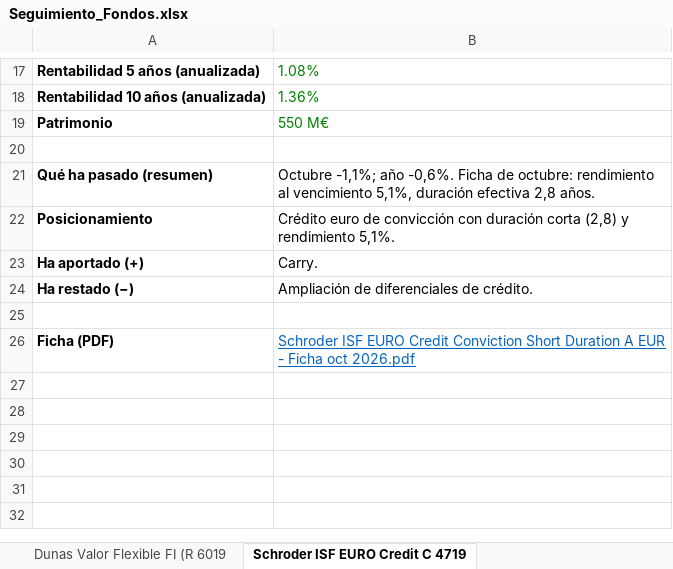
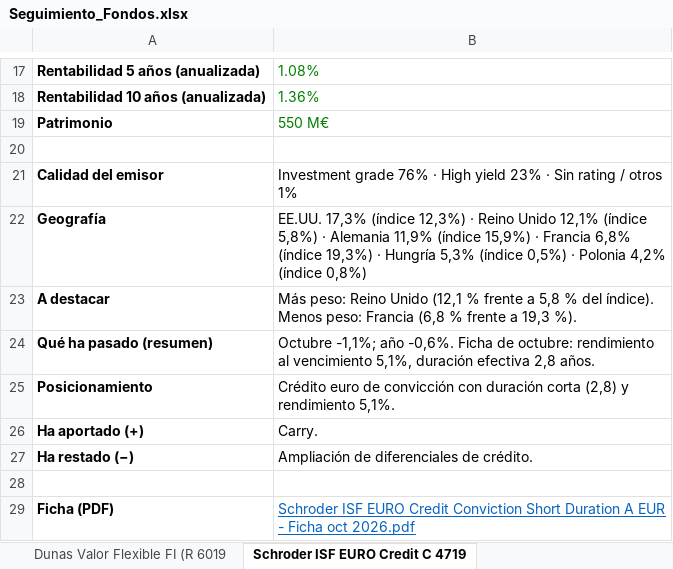
Before and after one commit to juuuuez/seguimiento-fondos, an Excel workbook: descargas/Seguimiento_Fondos.xlsx, sheet Schroder ISF EURO Credit C 4719, drawn as a sheet; only a part is shown, gaps mark what is left out; values as stored, in another font and other column widths than the file's, no borders; the diff names each change by its address in the sheet, - before the commit and + after, or states it on an @@ line.

```diff
--- a/descargas/Seguimiento_Fondos.xlsx (sheet Schroder ISF EURO Credit C 4719)
+++ b/descargas/Seguimiento_Fondos.xlsx (sheet Schroder ISF EURO Credit C 4719)
+row 21: Calidad del emisor | Investment grade 76% · High yield 23% · Sin rating / otros 1%
+row 22: Geografía | EE.UU. 17,3% (índice 12,3%) · Reino Unido 12,1% (índice 5,8%) · Alemania 11,9% (índice 15,9%) · Francia 6,8% (índice 19,3%) · Hungría 5,3% (índice 0,5%) · Polonia 4,2% (índice 0,8%)
+row 23: A destacar | Más peso: Reino Unido (12,1 % frente a 5,8 % del índice). Menos peso: Francia (6,8 % frente a 19,3 %).
```
Also changed, not shown: sheet Detalle RV, sheet Man Euro Corporate Bond D MJ59, sheet M&G (Lux) Optimal Income E 4373, sheet Man High Yield Opportuniti YP61, sheet Man Dynamic Income DB H EU 9PJ8, sheet Algebris Global Credit Opp 5X57, 10 more sheets, 6 other files.
